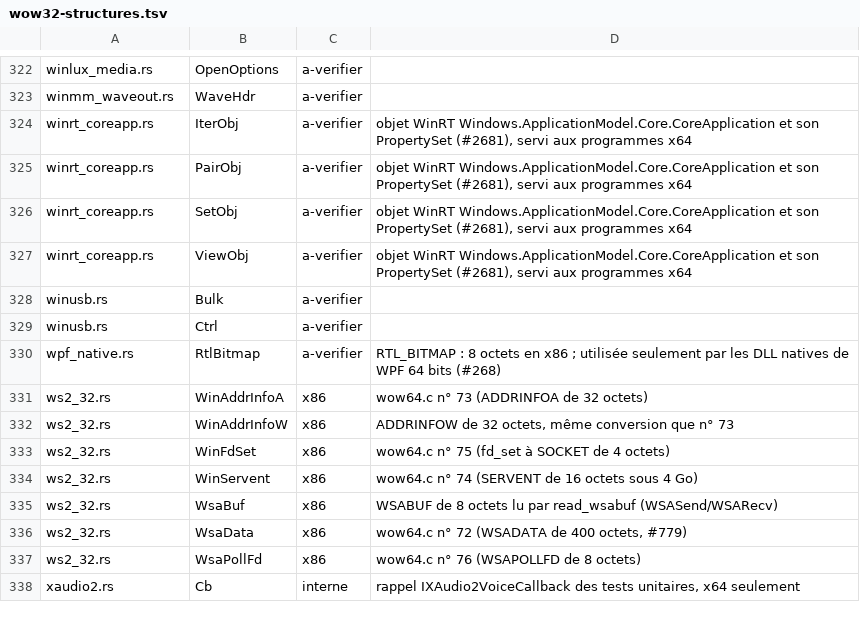
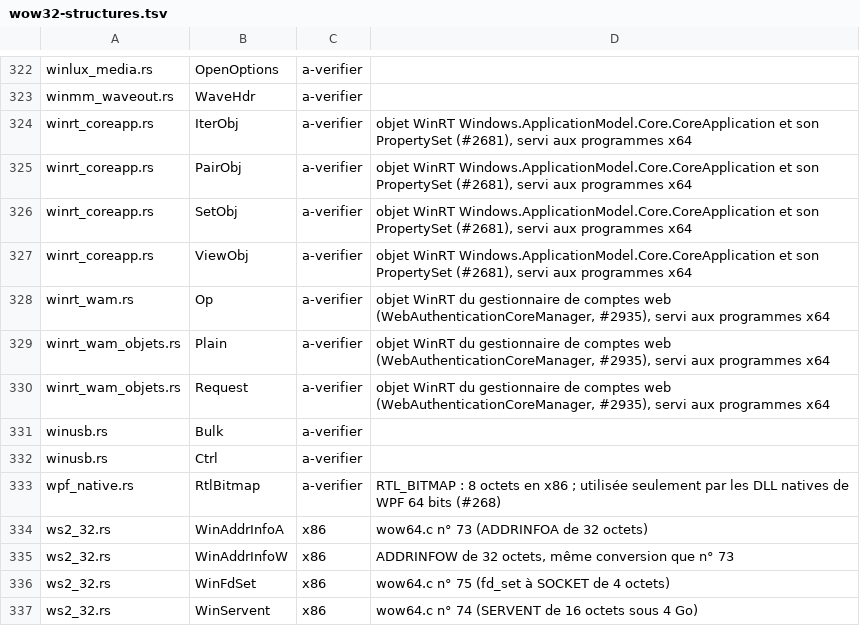
Before and after one commit to Univers4craft/winlux, a TSV file: docs/compat/wow32-structures.tsv, drawn as a sheet; only a part is shown, gaps mark what is left out; the shorter side is filled out with more unchanged rows.

```diff
--- a/docs/compat/wow32-structures.tsv
+++ b/docs/compat/wow32-structures.tsv
@@ -327,2 +327,5 @@ winrt_coreapp.rs	SetObj	a-verifier	objet WinRT Windows.ApplicationModel.Core.Cor
 winrt_coreapp.rs	ViewObj	a-verifier	objet WinRT Windows.ApplicationModel.Core.CoreApplication et son PropertySet (#2681), servi aux programmes x64
+winrt_wam.rs	Op	a-verifier	objet WinRT du gestionnaire de comptes web (WebAuthenticationCoreManager, #2935), servi aux programmes x64
+winrt_wam_objets.rs	Plain	a-verifier	objet WinRT du gestionnaire de comptes web (WebAuthenticationCoreManager, #2935), servi aux programmes x64
+winrt_wam_objets.rs	Request	a-verifier	objet WinRT du gestionnaire de comptes web (WebAuthenticationCoreManager, #2935), servi aux programmes x64
 winusb.rs	Bulk	a-verifier	
```
Also changed, not shown: 5 other files.
